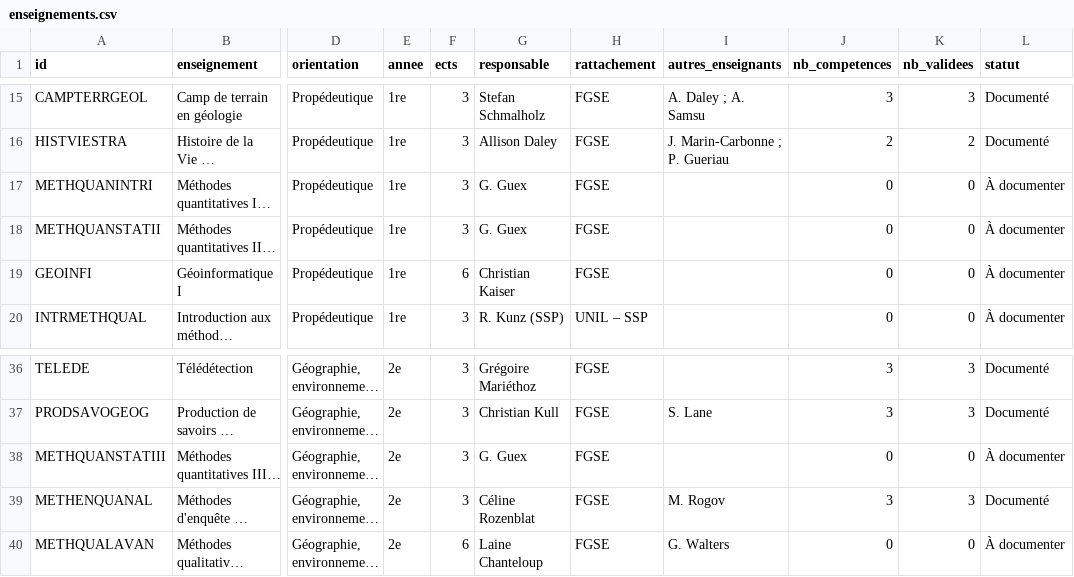
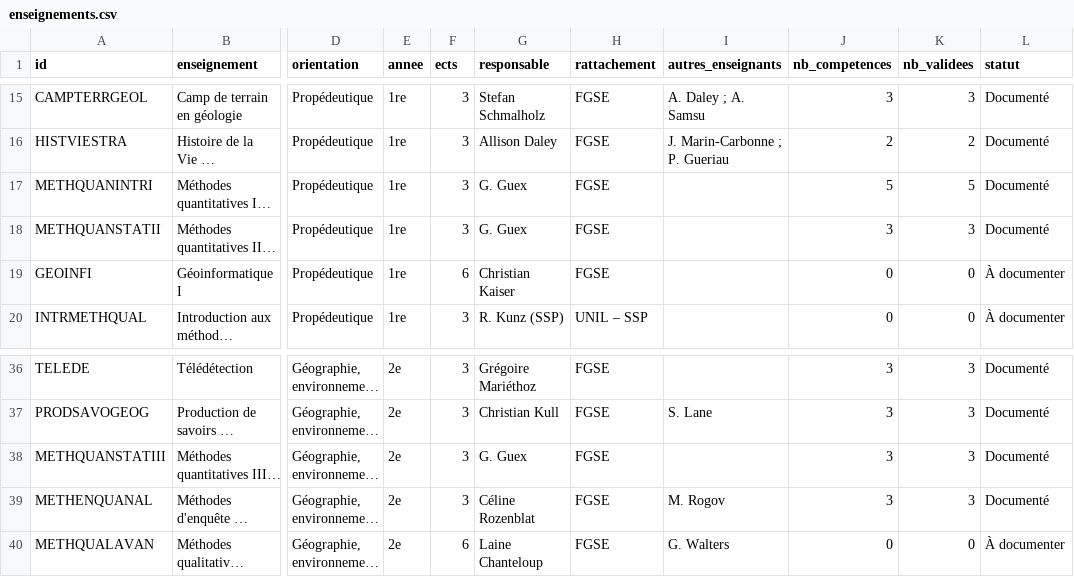
Before and after one commit to johannluthi/arbre-des-connaissances, a CSV file: data/enseignements.csv, drawn as a sheet; only a part is shown, gaps mark what is left out; long unchanged cells end in …; the diff names each change by its address in the sheet, - before the commit and + after, or states it on an @@ line.

```diff
--- a/data/enseignements.csv
+++ b/data/enseignements.csv
-J17 (nb_competences): 0
+J17 (nb_competences): 5
-K17 (nb_validees): 0
+K17 (nb_validees): 5
-L17:L18 (statut): À documenter
+L17:L18 (statut): Documenté
-J18 (nb_competences): 0
+J18 (nb_competences): 3
-K18 (nb_validees): 0
+K18 (nb_validees): 3
-J38 (nb_competences): 0
+J38 (nb_competences): 3
-K38 (nb_validees): 0
+K38 (nb_validees): 3
-L38 (statut): À documenter
+L38 (statut): Documenté
```
Also changed, not shown: data/competences.csv, 2 other files.
